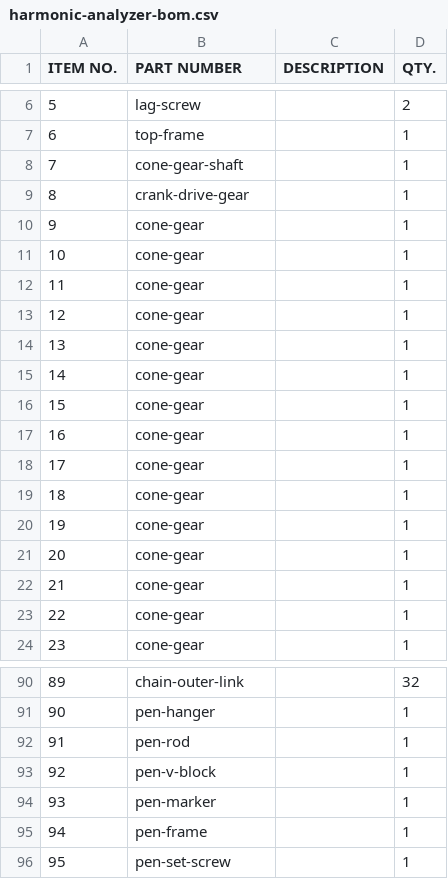
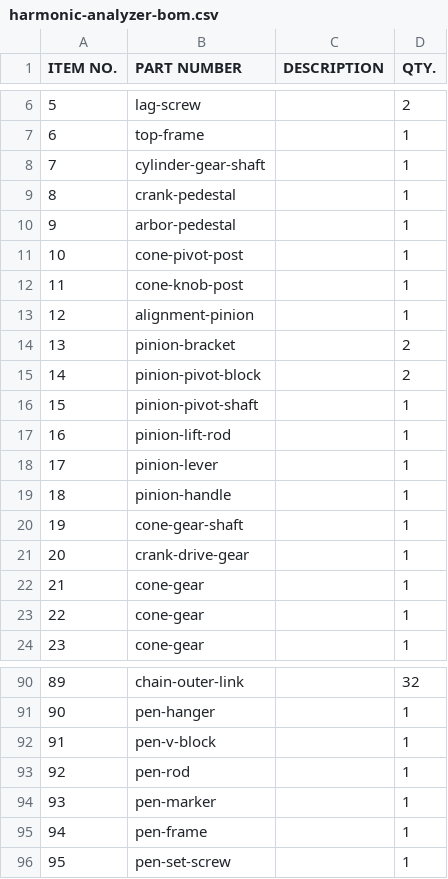
Before and after one commit to pedropaulovc/harmonic-analyzer, a CSV file: cad/out/harmonic-analyzer-bom.csv, drawn as a sheet; only a part is shown, gaps mark what is left out; the diff covers the shown part only.

```diff
--- a/cad/out/harmonic-analyzer-bom.csv
+++ b/cad/out/harmonic-analyzer-bom.csv
@@ -7,16 +7,16 @@ ITEM NO.,PART NUMBER,DESCRIPTION,QTY.
 6,top-frame,,1
-7,cone-gear-shaft,,1
-8,crank-drive-gear,,1
-9,cone-gear,,1
-10,cone-gear,,1
-11,cone-gear,,1
-12,cone-gear,,1
-13,cone-gear,,1
-14,cone-gear,,1
-15,cone-gear,,1
-16,cone-gear,,1
-17,cone-gear,,1
-18,cone-gear,,1
-19,cone-gear,,1
-20,cone-gear,,1
+7,cylinder-gear-shaft,,1
+8,crank-pedestal,,1
+9,arbor-pedestal,,1
+10,cone-pivot-post,,1
+11,cone-knob-post,,1
+12,alignment-pinion,,1
+13,pinion-bracket,,2
+14,pinion-pivot-block,,2
+15,pinion-pivot-shaft,,1
+16,pinion-lift-rod,,1
+17,pinion-lever,,1
+18,pinion-handle,,1
+19,cone-gear-shaft,,1
+20,crank-drive-gear,,1
 21,cone-gear,,1
@@ -91,4 +91,4 @@ ITEM NO.,PART NUMBER,DESCRIPTION,QTY.
 90,pen-hanger,,1
-91,pen-rod,,1
-92,pen-v-block,,1
+91,pen-v-block,,1
+92,pen-rod,,1
 93,pen-marker,,1
```
Also changed, not shown: 25 edited cells elsewhere in this file, 2 other files.
